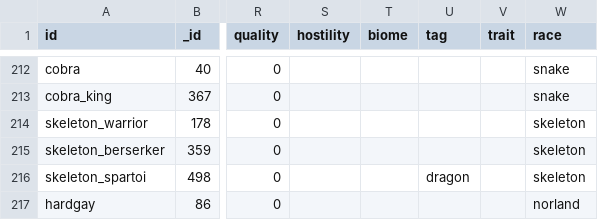
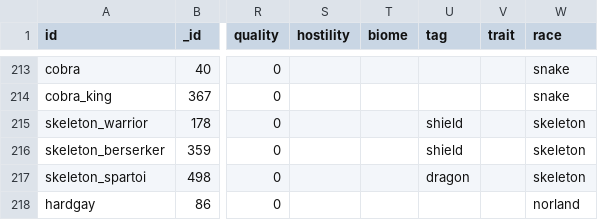
Before and after one commit to ieau102/MilkSim, a CSV file: public/resources/charas.csv, drawn as a sheet; only a part is shown, gaps mark what is left out; addresses are those after the commit; the diff covers the shown part only; the diff names each change by its address in the sheet, - before the commit and + after, or states it on an @@ line.

```diff
--- a/public/resources/charas.csv
+++ b/public/resources/charas.csv
-U215:U216 (tag): (empty)
+U215:U216 (tag): shield
```
Also changed, not shown: 6 added rows and 55 edited cells elsewhere in this file, public/resources/races.csv, 2 other files.
